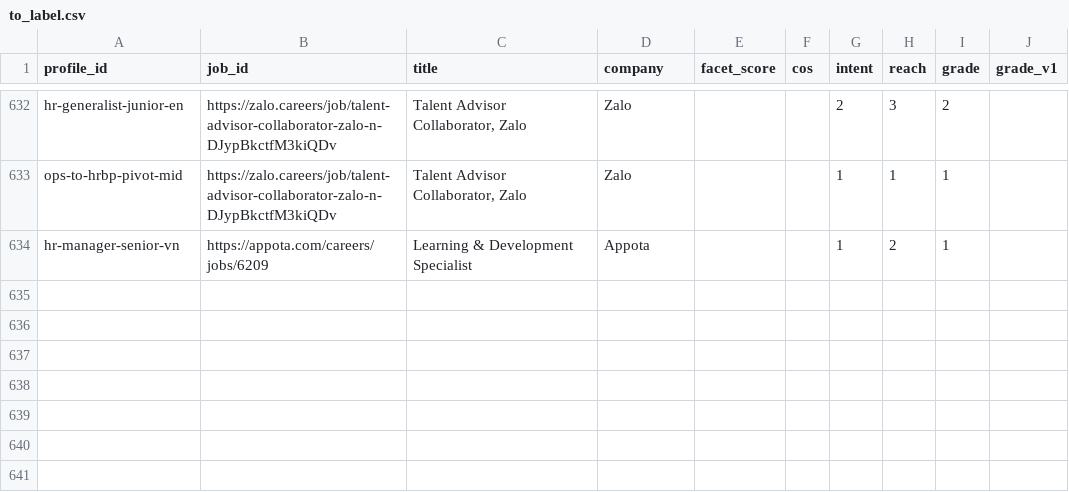
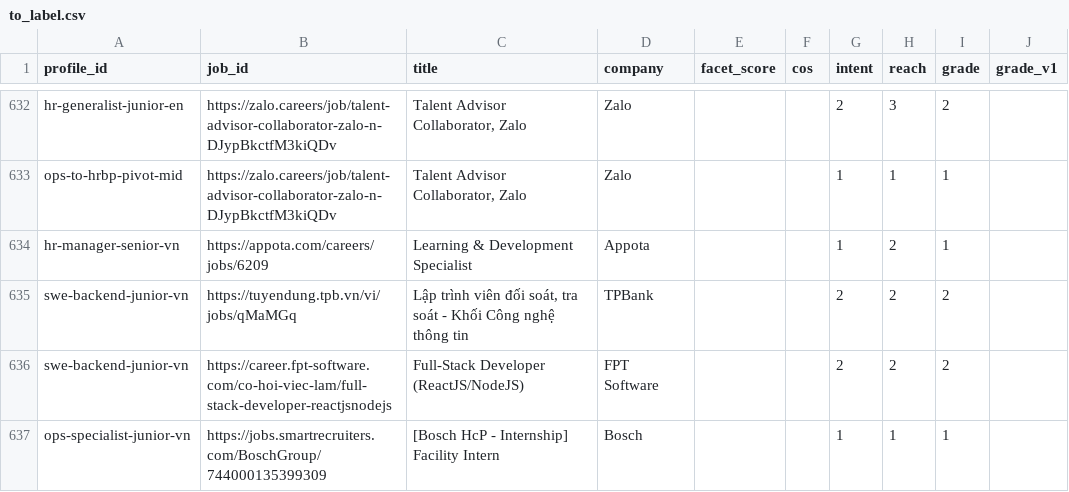
Before and after one commit to VoNamHieu/CV-validation, a CSV file: backend/eval/to_label.csv, drawn as a sheet; only a part is shown, gaps mark what is left out.

```diff
--- a/backend/eval/to_label.csv
+++ b/backend/eval/to_label.csv
@@ -634 +634,4 @@ ops-to-hrbp-pivot-mid,https://zalo.careers/job/talent-advisor-collaborator-zalo-
 hr-manager-senior-vn,https://appota.com/careers/jobs/6209,Learning & Development Specialist,Appota,,,1,2,1,
+swe-backend-junior-vn,https://tuyendung.tpb.vn/vi/jobs/qMaMGq,"Lập trình viên đối soát, tra soát - Khối Công nghệ thông tin",TPBank,,,2,2,2,
+swe-backend-junior-vn,https://career.fpt-software.com/co-hoi-viec-lam/full-stack-developer-reactjsnodejs,Full-Stack Developer (ReactJS/NodeJS),FPT Software,,,2,2,2,
+ops-specialist-junior-vn,https://jobs.smartrecruiters.com/BoschGroup/744000135399309,[Bosch HcP - Internship] Facility Intern,Bosch,,,1,1,1,
```
Also changed, not shown: 3 other files.
